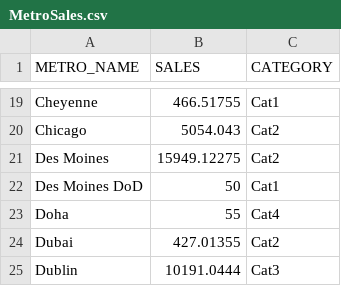
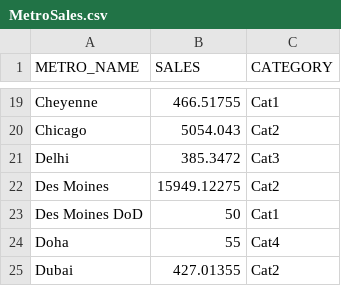
Before and after one commit to mohita-srivastava/SampleProj, a CSV file: MetroSales.csv, drawn as a sheet; only a part is shown, gaps mark what is left out; the shorter side is filled out with more unchanged rows.

Commit message:
Metro sales dummy data

```diff
--- a/MetroSales.csv
+++ b/MetroSales.csv
@@ -20,2 +20,3 @@ Cheyenne,466.51755,Cat1
 Chicago,5054.043,Cat2
+Delhi,385.3472,Cat3
 Des Moines,15949.12275,Cat2
```
